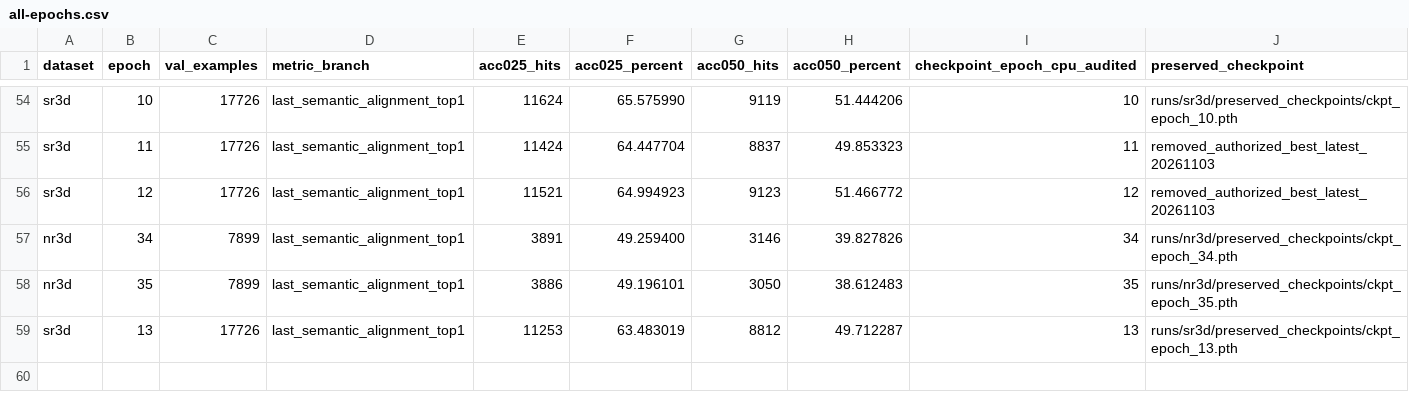
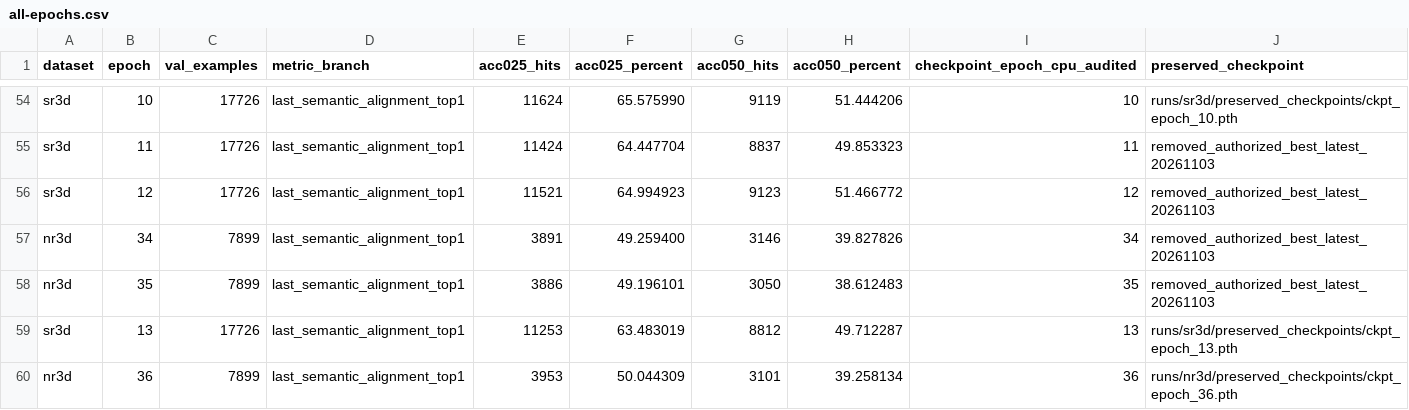
Before and after one commit to 666666666666gao/MCLN, a CSV file: docs/results/mcln_pvground_20261101/all-epochs.csv, drawn as a sheet; only a part is shown, gaps mark what is left out.

Commit message:
Record NR3D epoch 36 semantic best and verified weight retention

```diff
--- a/docs/results/mcln_pvground_20261101/all-epochs.csv
+++ b/docs/results/mcln_pvground_20261101/all-epochs.csv
@@ -56,4 +56,5 @@
 "sr3d","12","17726","last_semantic_alignment_top1","11521","64.994923","9123","51.466772","12","removed_authorized_best_latest_20261103"
-"nr3d","34","7899","last_semantic_alignment_top1","3891","49.259400","3146","39.827826","34","runs/nr3d/preserved_checkpoints/ckpt_epoch_34.pth"
-"nr3d","35","7899","last_semantic_alignment_top1","3886","49.196101","3050","38.612483","35","runs/nr3d/preserved_checkpoints/ckpt_epoch_35.pth"
+"nr3d","34","7899","last_semantic_alignment_top1","3891","49.259400","3146","39.827826","34","removed_authorized_best_latest_20261103"
+"nr3d","35","7899","last_semantic_alignment_top1","3886","49.196101","3050","38.612483","35","removed_authorized_best_latest_20261103"
 "sr3d","13","17726","last_semantic_alignment_top1","11253","63.483019","8812","49.712287","13","runs/sr3d/preserved_checkpoints/ckpt_epoch_13.pth"
+"nr3d","36","7899","last_semantic_alignment_top1","3953","50.044309","3101","39.258134","36","runs/nr3d/preserved_checkpoints/ckpt_epoch_36.pth"
```
Also changed, not shown: 5 other files.
